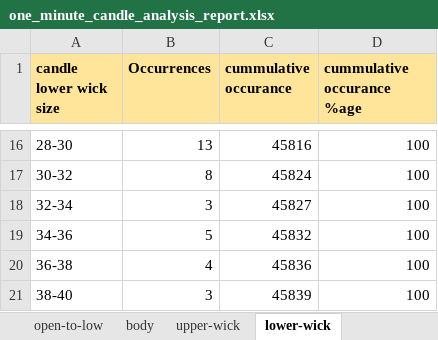
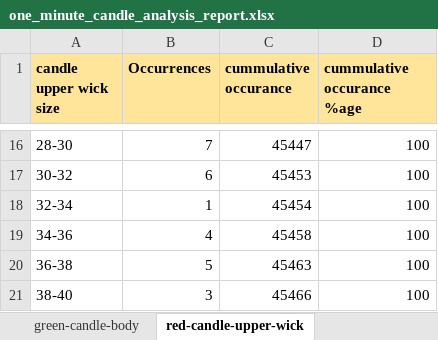
Before and after one commit to subhram-rana-1/market-history-analysis-v2, an Excel workbook: one_minute_candle_analysis_report.xlsx, sheet red-candle-upper-wick, drawn as a sheet; only a part is shown, gaps mark what is left out; values as stored, in another font and other column widths than the file's, no borders; charts and pictures not drawn; the diff covers the shown part only; the diff names each change by its address in the sheet, - before the commit and + after, or states it on an @@ line.

Commit message:
added candle stick analysis

```diff
--- a/one_minute_candle_analysis_report.xlsx (sheet red-candle-upper-wick)
+++ b/one_minute_candle_analysis_report.xlsx (sheet red-candle-upper-wick)
-sheet tab: upper-wick
+sheet tab: green-candle-body
-sheet tab: lower-wick
+sheet tab: red-candle-upper-wick
-A1: candle lower wick size
+A1: candle upper wick size
-B16 (Occurrences): 13
+B16 (Occurrences): 7
-C16 (cummulative occurance): 45816
+C16 (cummulative occurance): 45447
-B17 (Occurrences): 8
+B17 (Occurrences): 6
-C17 (cummulative occurance): 45824
+C17 (cummulative occurance): 45453
-B18 (Occurrences): 3
+B18 (Occurrences): 1
-C18 (cummulative occurance): 45827
+C18 (cummulative occurance): 45454
-B19 (Occurrences): 5
+B19 (Occurrences): 4
-C19 (cummulative occurance): 45832
+C19 (cummulative occurance): 45458
-B20 (Occurrences): 4
+B20 (Occurrences): 5
-C20 (cummulative occurance): 45836
+C20 (cummulative occurance): 45463
-C21 (cummulative occurance): 45839
+C21 (cummulative occurance): 45466
```
Also changed, not shown: 32 edited cells elsewhere in this sheet, sheet green-candle-body, sheet green-open-to-high, sheet red-candle-body, sheet red-open-to-low, other sheet tabs, charts or pictures, nifty_gap_opening_trading_analysis_report.xlsx, 3 other files.
